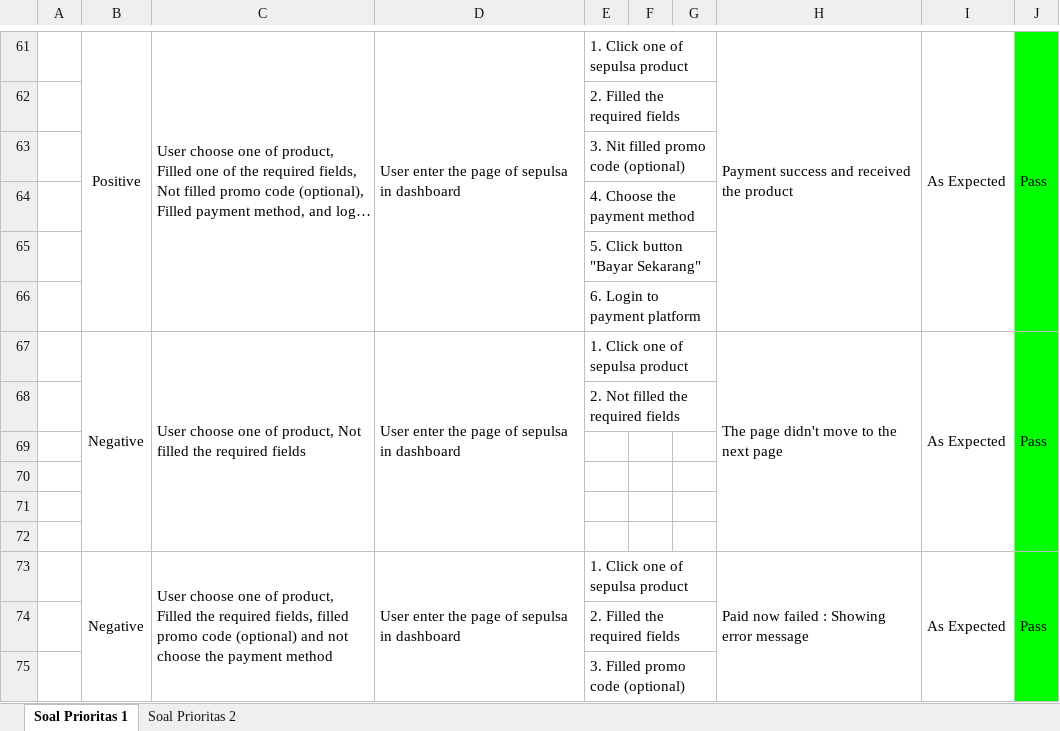
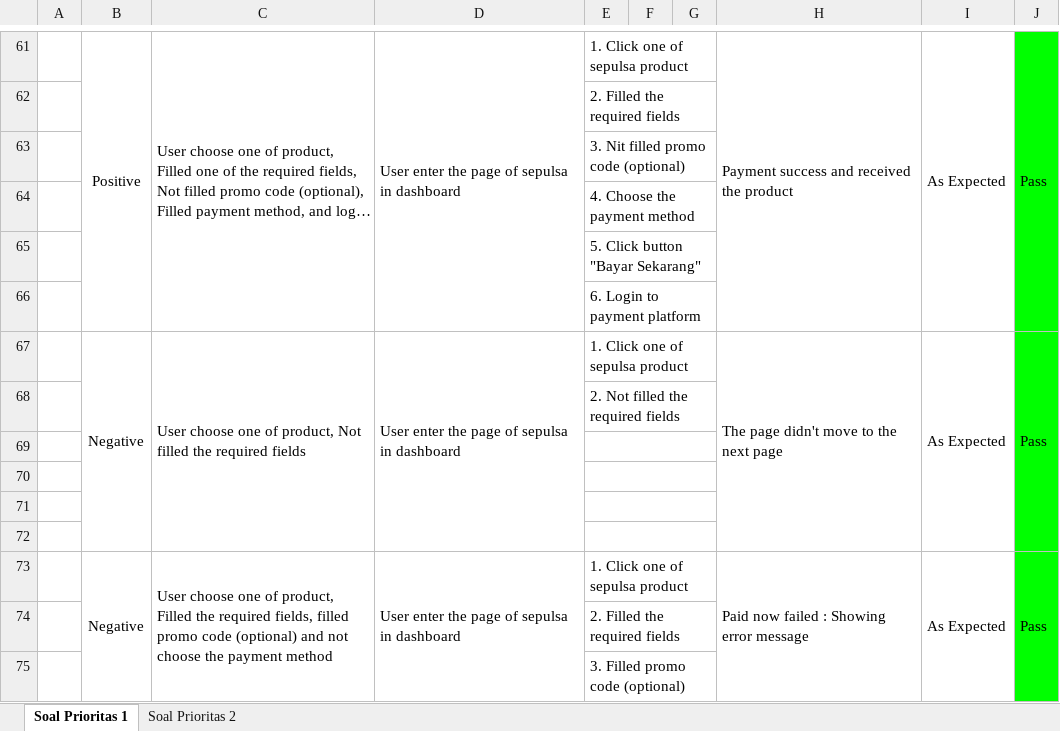
Before and after one commit to eliaszmoses/qe_Eliase-Moses-, an Excel workbook: 3_Testing Documentation & Test Case & Tracking Management Tools/Praktikum/Tugas Testing Documentation (Soal Prioritas 1 - Soal Prioritas 2).xlsx, sheet Soal Prioritas 1, drawn as a sheet; only a part is shown, gaps mark what is left out; long unchanged cells end in …; values as stored, in another font and other column widths than the file's, no borders; the diff names each change by its address in the sheet, - before the commit and + after, or states it on an @@ line.

Commit message:
Section 3_Testing Documentation & Test Case & Tracking Management Tools

```diff
--- a/3_Testing Documentation & Test Case & Tracking Management Tools/Praktikum/Tugas Testing Documentation (Soal Prioritas 1 - Soal Prioritas 2).xlsx (sheet Soal Prioritas 1)
+++ b/3_Testing Documentation & Test Case & Tracking Management Tools/Praktikum/Tugas Testing Documentation (Soal Prioritas 1 - Soal Prioritas 2).xlsx (sheet Soal Prioritas 1)
+E63:G63 merged
+E64:G64 merged
+E65:G65 merged
+E66:G66 merged
+E69:G69 merged
+E70:G70 merged
+E71:G71 merged
+E72:G72 merged
```
